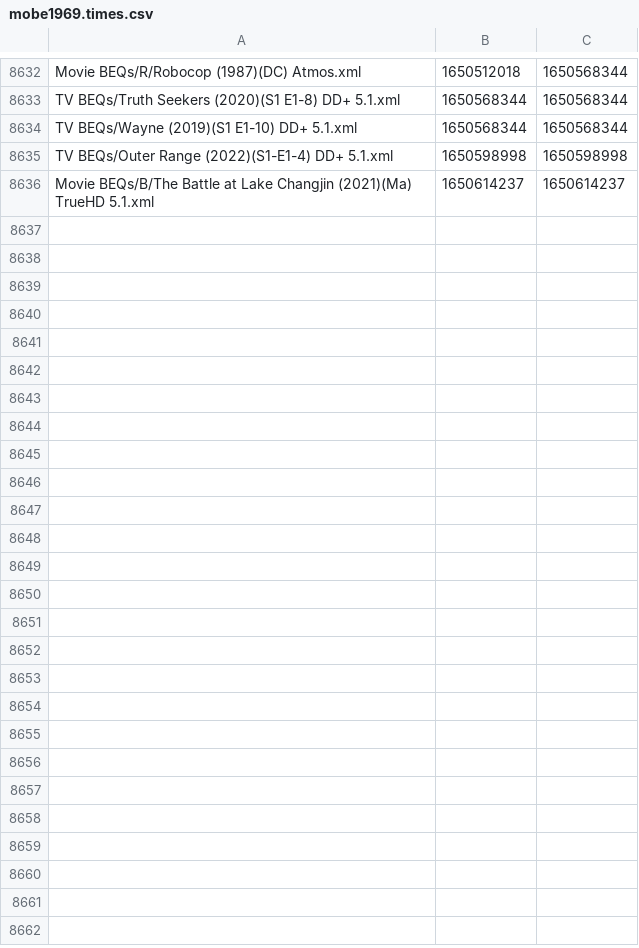
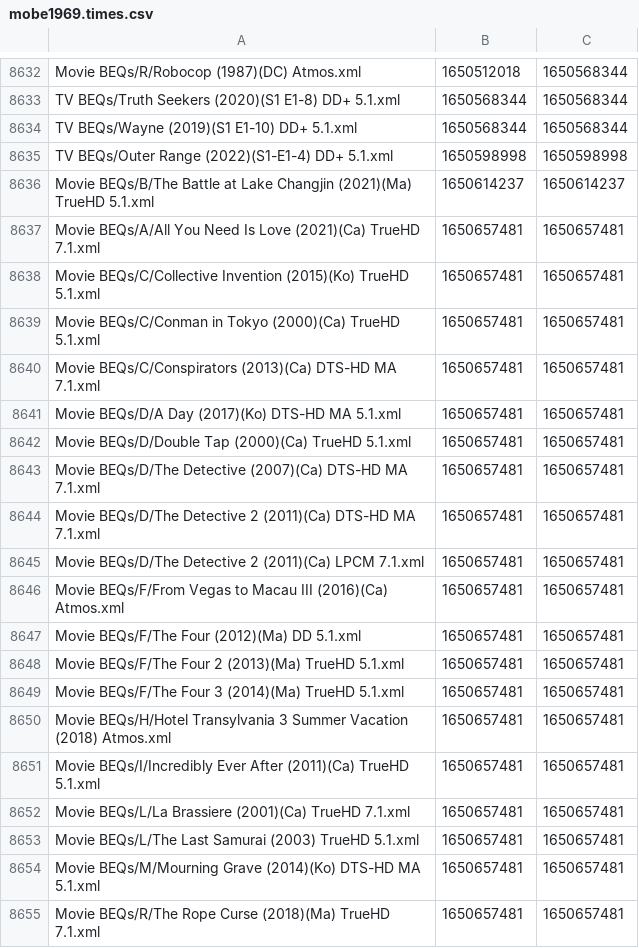
Before and after one commit to 3ll3d00d/beqcatalogue, a CSV file: mobe1969.times.csv, drawn as a sheet; only a part is shown, gaps mark what is left out.

```diff
--- a/mobe1969.times.csv
+++ b/mobe1969.times.csv
@@ -8636 +8636,20 @@ TV BEQs/Outer Range (2022)(S1-E1-4) DD+ 5.1.xml,1650598998,1650598998
 Movie BEQs/B/The Battle at Lake Changjin (2021)(Ma) TrueHD 5.1.xml,1650614237,1650614237
+Movie BEQs/A/All You Need Is Love (2021)(Ca) TrueHD 7.1.xml,1650657481,1650657481
+Movie BEQs/C/Collective Invention (2015)(Ko) TrueHD 5.1.xml,1650657481,1650657481
+Movie BEQs/C/Conman in Tokyo (2000)(Ca) TrueHD 5.1.xml,1650657481,1650657481
+Movie BEQs/C/Conspirators (2013)(Ca) DTS-HD MA 7.1.xml,1650657481,1650657481
+Movie BEQs/D/A Day (2017)(Ko) DTS-HD MA 5.1.xml,1650657481,1650657481
+Movie BEQs/D/Double Tap (2000)(Ca) TrueHD 5.1.xml,1650657481,1650657481
+Movie BEQs/D/The Detective (2007)(Ca) DTS-HD MA 7.1.xml,1650657481,1650657481
+Movie BEQs/D/The Detective 2 (2011)(Ca) DTS-HD MA 7.1.xml,1650657481,1650657481
+Movie BEQs/D/The Detective 2 (2011)(Ca) LPCM 7.1.xml,1650657481,1650657481
+Movie BEQs/F/From Vegas to Macau III (2016)(Ca) Atmos.xml,1650657481,1650657481
+Movie BEQs/F/The Four (2012)(Ma) DD 5.1.xml,1650657481,1650657481
+Movie BEQs/F/The Four 2 (2013)(Ma) TrueHD 5.1.xml,1650657481,1650657481
+Movie BEQs/F/The Four 3 (2014)(Ma) TrueHD 5.1.xml,1650657481,1650657481
+Movie BEQs/H/Hotel Transylvania 3 Summer Vacation (2018) Atmos.xml,1650657481,1650657481
+Movie BEQs/I/Incredibly Ever After (2011)(Ca) TrueHD 5.1.xml,1650657481,1650657481
+Movie BEQs/L/La Brassiere (2001)(Ca) TrueHD 7.1.xml,1650657481,1650657481
+Movie BEQs/L/The Last Samurai (2003) TrueHD 5.1.xml,1650657481,1650657481
+Movie BEQs/M/Mourning Grave (2014)(Ko) DTS-HD MA 5.1.xml,1650657481,1650657481
+Movie BEQs/R/The Rope Curse (2018)(Ma) TrueHD 7.1.xml,1650657481,1650657481
```
Also changed, not shown: 23 other files.
